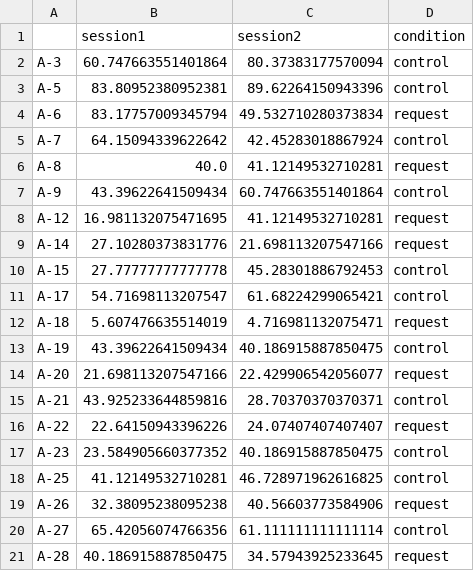
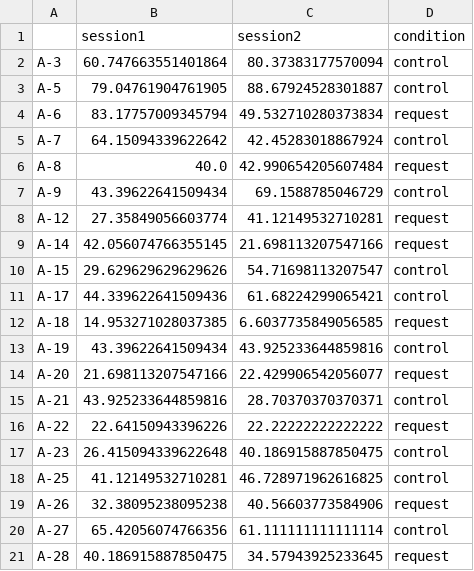
Before and after one commit to nomcomm/MediaNeuroscienceOnAShoestring_JMP, a CSV file: data/drop_rate_results.csv, drawn as a sheet; only a part is shown; the diff covers the shown part only.

```diff
--- a/data/drop_rate_results.csv
+++ b/data/drop_rate_results.csv
@@ -2,17 +2,17 @@
 A-3,60.747663551401864,80.37383177570094,control
-A-5,83.80952380952381,89.62264150943396,control
+A-5,79.04761904761905,88.67924528301887,control
 A-6,83.17757009345794,49.532710280373834,request
 A-7,64.15094339622642,42.45283018867924,control
-A-8,40.0,41.12149532710281,request
-A-9,43.39622641509434,60.747663551401864,control
-A-12,16.981132075471695,41.12149532710281,request
-A-14,27.10280373831776,21.698113207547166,request
-A-15,27.77777777777778,45.28301886792453,control
-A-17,54.71698113207547,61.68224299065421,control
-A-18,5.607476635514019,4.716981132075471,request
-A-19,43.39622641509434,40.186915887850475,control
+A-8,40.0,42.990654205607484,request
+A-9,43.39622641509434,69.1588785046729,control
+A-12,27.35849056603774,41.12149532710281,request
+A-14,42.056074766355145,21.698113207547166,request
+A-15,29.629629629629626,54.71698113207547,control
+A-17,44.339622641509436,61.68224299065421,control
+A-18,14.953271028037385,6.6037735849056585,request
+A-19,43.39622641509434,43.925233644859816,control
 A-20,21.698113207547166,22.429906542056077,request
 A-21,43.925233644859816,28.70370370370371,control
-A-22,22.64150943396226,24.07407407407407,request
-A-23,23.584905660377352,40.186915887850475,control
+A-22,22.64150943396226,22.22222222222222,request
+A-23,26.415094339622648,40.186915887850475,control
 A-25,41.12149532710281,46.728971962616825,control
```
Also changed, not shown: 18 edited cells elsewhere in this file, 8 other files.
